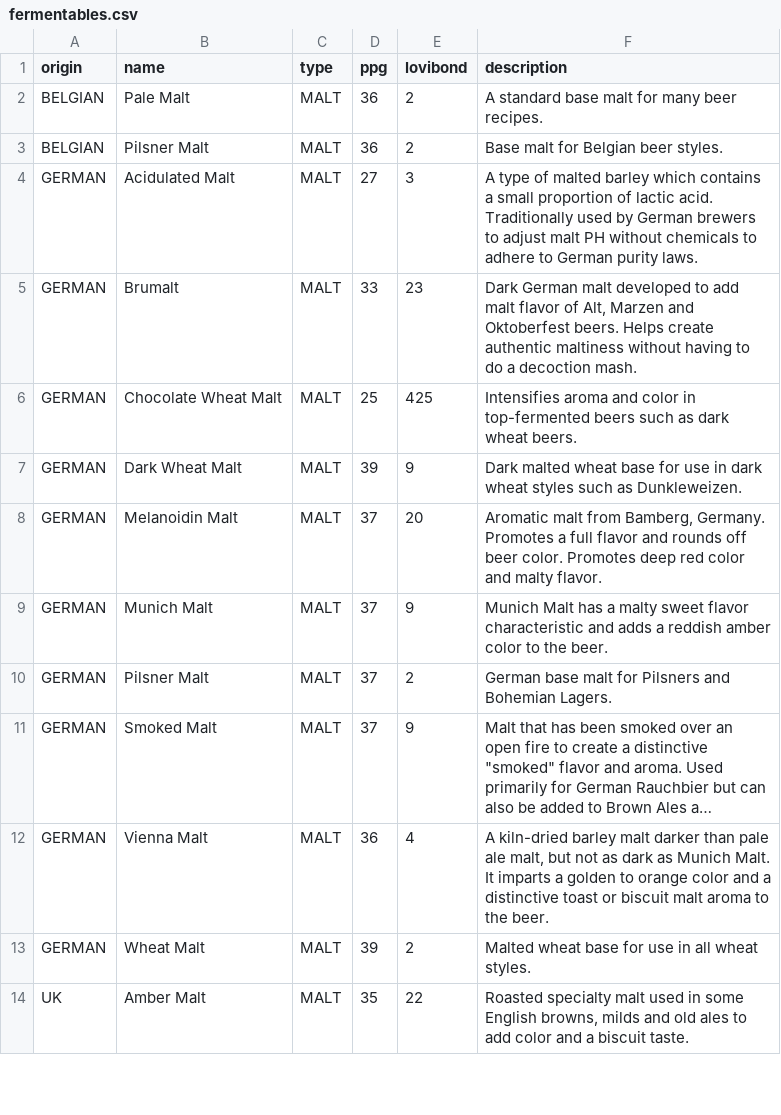
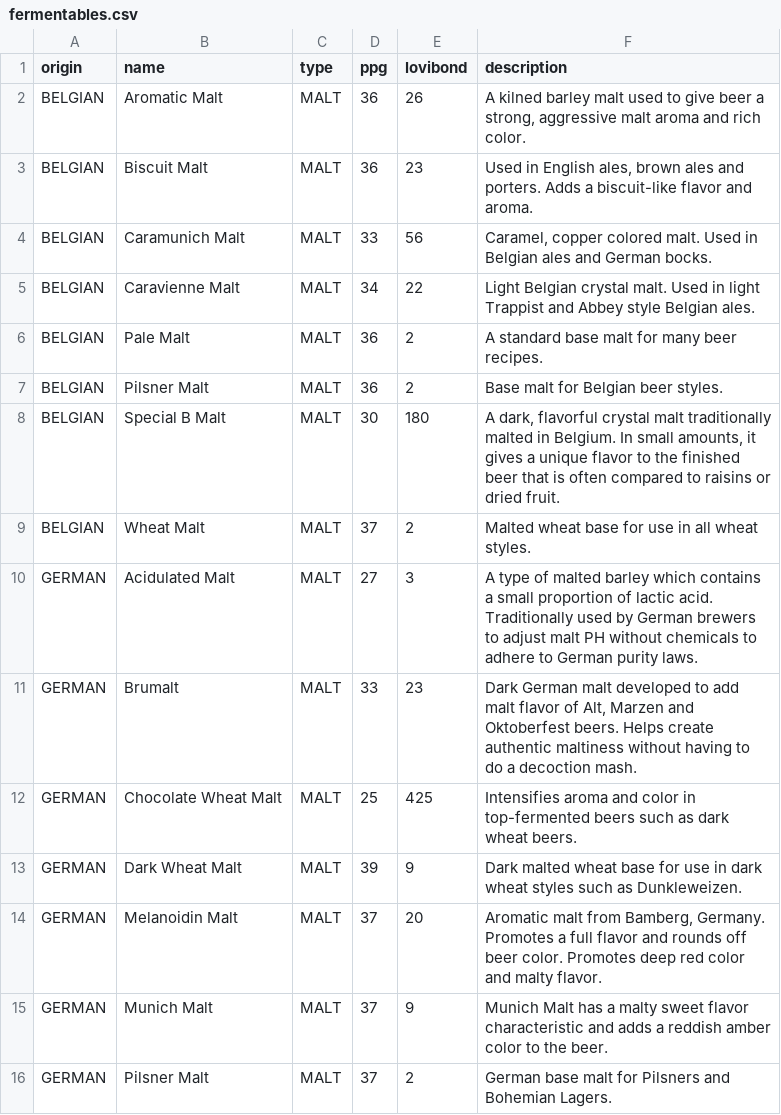
Before and after one commit to ryanpetrello/draughtcraft, a CSV file: draughtcraft/data/fermentables.csv, drawn as a sheet; only a part is shown; the shorter side is filled out with more unchanged rows; long unchanged cells end in …; the diff names each change by its address in the sheet, - before the commit and + after, or states it on an @@ line.

Commit message:
Adding Belgian ingredients.

```diff
--- a/draughtcraft/data/fermentables.csv
+++ b/draughtcraft/data/fermentables.csv
+row 2: BELGIAN | Aromatic Malt | MALT | 36 | 26 | A kilned barley malt used to give beer a strong, aggressive malt aroma and rich color.
+row 3: BELGIAN | Biscuit Malt | MALT | 36 | 23 | Used in English ales, brown ales and porters. Adds a biscuit-like flavor and aroma.
+row 4: BELGIAN | Caramunich Malt | MALT | 33 | 56 | Caramel, copper colored malt. Used in Belgian ales and German bocks.
+row 5: BELGIAN | Caravienne Malt | MALT | 34 | 22 | Light Belgian crystal malt. Used in light Trappist and Abbey style Belgian ales.
+row 8: BELGIAN | Special B Malt | MALT | 30 | 180 | A dark, flavorful crystal malt traditionally malted in Belgium. In small amounts, it gives a unique flavor to the finished beer that is often compared to raisins or dried fruit.
+row 9: BELGIAN | Wheat Malt | MALT | 37 | 2 | Malted wheat base for use in all wheat styles.
```
